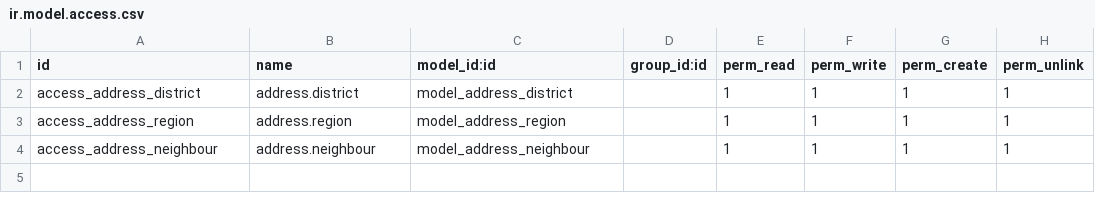
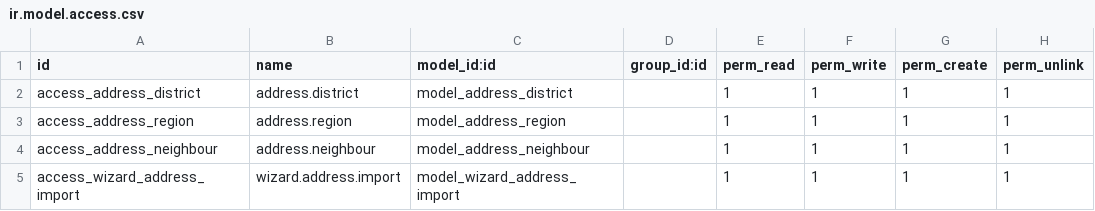
Before and after one commit to odoo-turkey/l10n-turkey, a CSV file: l10n_tr_address/security/ir.model.access.csv, drawn as a sheet; the diff names each change by its address in the sheet, - before the commit and + after, or states it on an @@ line.

Commit message:
[16.0][ADD] l10n_tr_address module migration

```diff
--- a/l10n_tr_address/security/ir.model.access.csv
+++ b/l10n_tr_address/security/ir.model.access.csv
+row 5: access_wizard_address_import | wizard.address.import | model_wizard_address_import |  | 1 | 1 | 1 | 1
```
Also changed, not shown: 9 other files.
